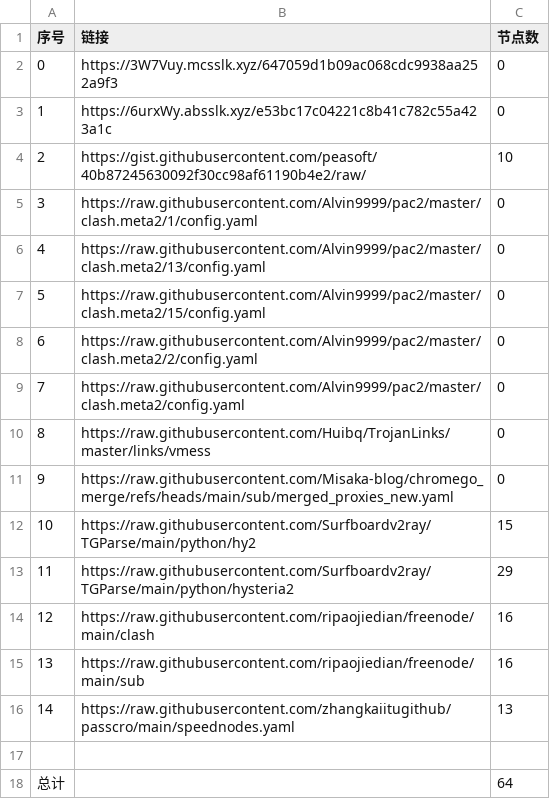
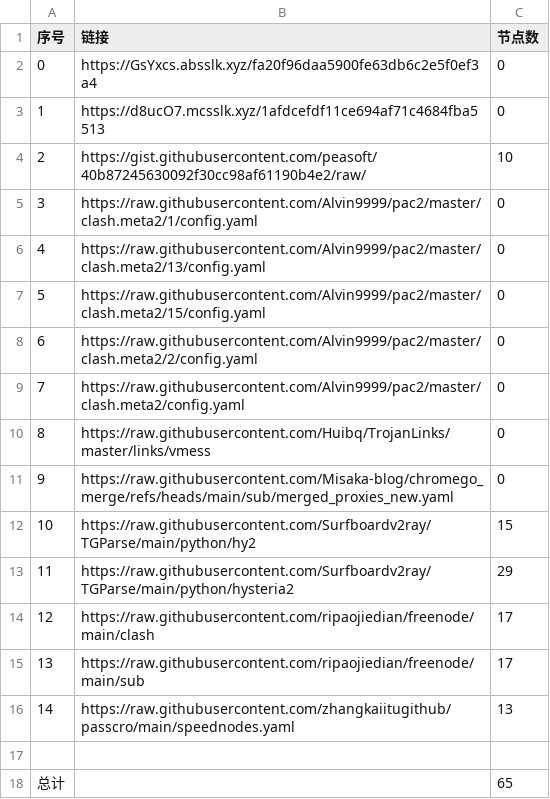
Before and after one commit to yxxyun/NoMoreWalls, a CSV file: list_result.csv, drawn as a sheet.

```diff
--- a/list_result.csv
+++ b/list_result.csv
@@ -1,4 +1,4 @@
 序号,链接,节点数
-0,https://3W7Vuy.mcsslk.xyz/647059d1b09ac068cdc9938aa252a9f3,0
-1,https://6urxWy.absslk.xyz/e53bc17c04221c8b41c782c55a423a1c,0
+0,https://GsYxcs.absslk.xyz/fa20f96daa5900fe63db6c2e5f0ef3a4,0
+1,https://d8ucO7.mcsslk.xyz/1afdcefdf11ce694af71c4684fba5513,0
 2,https://gist.githubusercontent.com/peasoft/40b87245630092f30cc98af61190b4e2/raw/,10
@@ -13,6 +13,6 @@
 11,https://raw.githubusercontent.com/Surfboardv2ray/TGParse/main/python/hysteria2,29
-12,https://raw.githubusercontent.com/ripaojiedian/freenode/main/clash,16
-13,https://raw.githubusercontent.com/ripaojiedian/freenode/main/sub,16
+12,https://raw.githubusercontent.com/ripaojiedian/freenode/main/clash,17
+13,https://raw.githubusercontent.com/ripaojiedian/freenode/main/sub,17
 14,https://raw.githubusercontent.com/zhangkaiitugithub/passcro/main/speednodes.yaml,13
 
-总计,,64
+总计,,65
```
Also changed, not shown: 17 other files.
